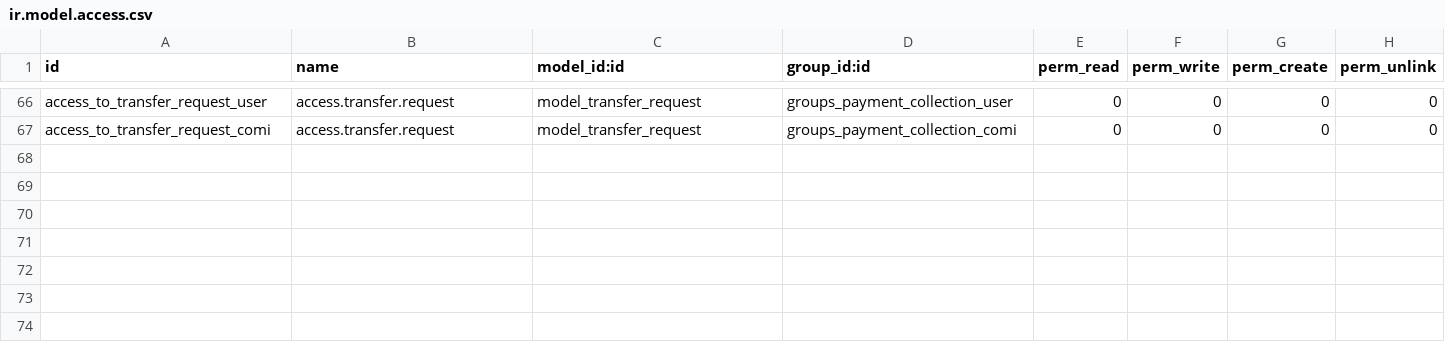
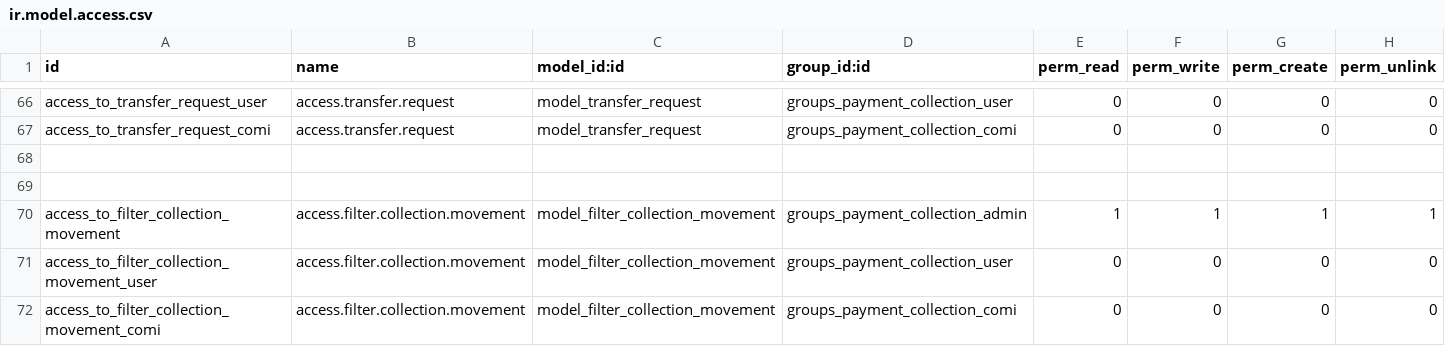
Before and after one commit to devman-dev/devman-addons, a CSV file: payment_collection/security/ir.model.access.csv, drawn as a sheet; only a part is shown, gaps mark what is left out; the diff names each change by its address in the sheet, - before the commit and + after, or states it on an @@ line.

Commit message:
[ADD] filtrar movimientos collection transaction

```diff
--- a/payment_collection/security/ir.model.access.csv
+++ b/payment_collection/security/ir.model.access.csv
+row 68: (empty)
+row 69: (empty)
+row 70: access_to_filter_collection_movement | access.filter.collection.movement | model_filter_collection_movement | groups_payment_collection_admin | 1 | 1 | 1 | 1
+row 71: access_to_filter_collection_movement_user | access.filter.collection.movement | model_filter_collection_movement | groups_payment_collection_user | 0 | 0 | 0 | 0
+row 72: access_to_filter_collection_movement_comi | access.filter.collection.movement | model_filter_collection_movement | groups_payment_collection_comi | 0 | 0 | 0 | 0
```
Also changed, not shown: 6 other files.
